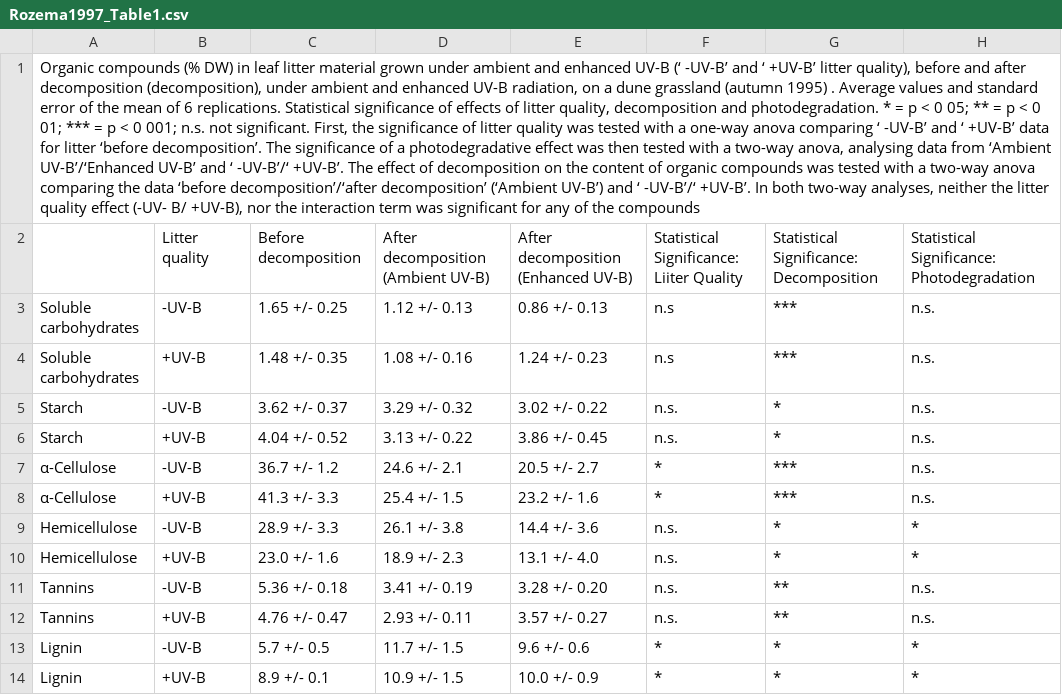
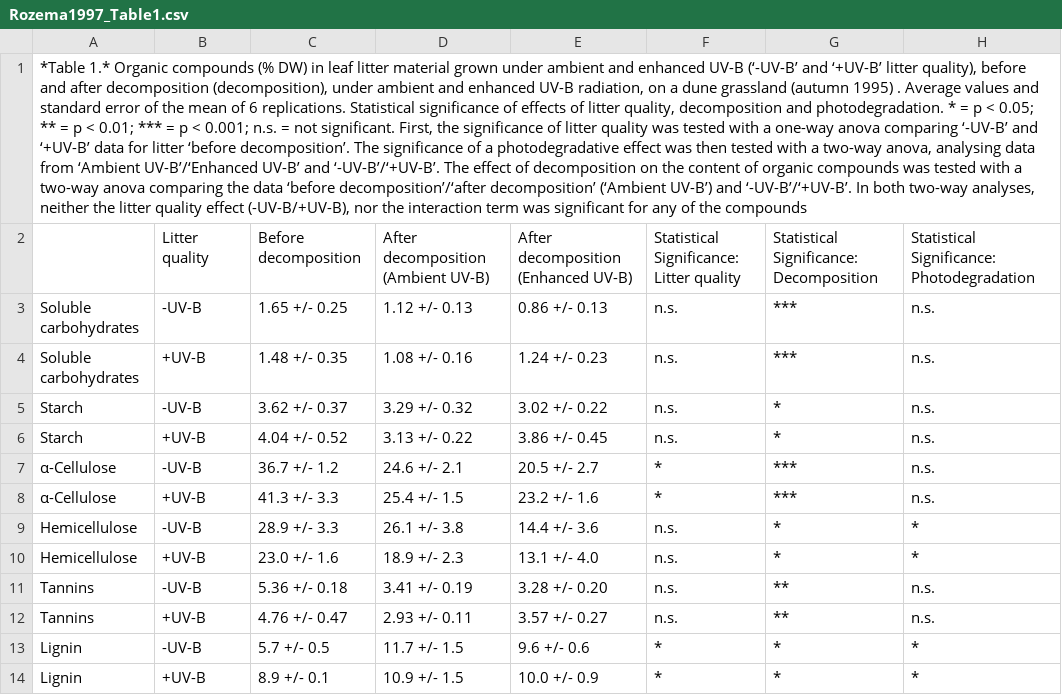
Before and after one commit to ktoddbrown/SoilDRaH, a CSV file: 01_DataRescue/Rozema1997/Rozema1997_Table1.csv, drawn as a sheet; the diff names each change by its address in the sheet, - before the commit and + after, or states it on an @@ line.

```diff
--- a/01_DataRescue/Rozema1997/Rozema1997_Table1.csv
+++ b/01_DataRescue/Rozema1997/Rozema1997_Table1.csv
-A1: Organic compounds (% DW) in leaf litter material grown under ambient and enhanced UV-B (‘ -UV-B’ and ‘ +UV-B’ litter quality), before and after decomposition (decomposition), under ambient and enhanced UV-B radiation, on a dune grassland (autumn 1995) . Average values and standard error of the mean of 6 replications. Statistical significance of effects of litter quality, decomposition and photodegradation. * = p < 0 05; ** = p < 0 01; *** = p < 0 001; n.s. not significant. First, the significance of litter quality was tested with a one-way anova comparing ‘ -UV-B’ and ‘ +UV-B’ data for litter ‘before decomposition’. The significance of a photodegradative effect was then tested with a two-way anova, analysing data from ‘Ambient UV-B’/‘Enhanced UV-B’ and ‘ -UV-B’/‘ +UV-B’. The effect of decomposition on the content of organic compounds was tested with a two-way anova comparing the data ‘before decomposition’/‘after decomposition’ (‘Ambient UV-B’) and ‘ -UV-B’/‘ +UV-B’. In both two-way analyses, neither the litter quality effect (-UV- B/ +UV-B), nor the…
+A1: *Table 1.* Organic compounds (% DW) in leaf litter material grown under ambient and enhanced UV-B (‘-UV-B’ and ‘+UV-B’ litter quality), before and after decomposition (decomposition), under ambient and enhanced UV-B radiation, on a dune grassland (autumn 1995) . Average values and standard error of the mean of 6 replications. Statistical significance of effects of litter quality, decomposition and photodegradation. * = p < 0.05; ** = p < 0.01; *** = p < 0.001; n.s. = not significant. First, the significance of litter quality was tested with a one-way anova comparing ‘-UV-B’ and ‘+UV-B’ data for litter ‘before decomposition’. The significance of a photodegradative effect was then tested with a two-way anova, analysing data from ‘Ambient UV-B’/‘Enhanced UV-B’ and ‘-UV-B’/‘+UV-B’. The effect of decomposition on the content of organic compounds was tested with a two-way anova comparing the data ‘before decomposition’/‘after decomposition’ (‘Ambient UV-B’) and ‘-UV-B’/‘+UV-B’. In both two-way analyses, neither the litter quality effect (-UV-B/+UV-B), nor the…
-F2: Statistical Significance: Liiter Quality
+F2: Statistical Significance: Litter quality
-F3:F4: n.s
+F3:F4: n.s.
```
Also changed, not shown: 01_DataRescue/Rozema1997/Rozema1997_Figure1.csv, 01_DataRescue/Rozema1997/Rozema1997_Table2.csv, 4 other files.
